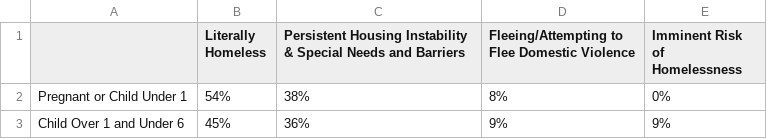
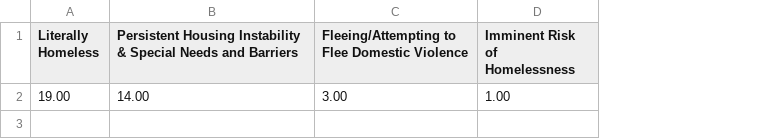
Before and after one commit to Amandanoelward/GitHubFHP_Repository, a CSV file: CochiPresentation/MothersPreFHPHUDCat.csv, drawn as a sheet; removed rows and columns are numbered as before the commit, all else as after; the diff names each change by its address in the sheet, - before the commit and + after, or states it on an @@ line.

Commit message:
Update MothersPreFHPHUDCat.csv

```diff
--- a/CochiPresentation/MothersPreFHPHUDCat.csv
+++ b/CochiPresentation/MothersPreFHPHUDCat.csv
-column A, empty
-row 2: Pregnant or Child Under 1 | 54% | 38% | 8% | 0%
-row 3: Child Over 1 and Under 6 | 45% | 36% | 9% | 9%
+row 2: 19.00 | 14.00 | 3.00 | 1.00
```
